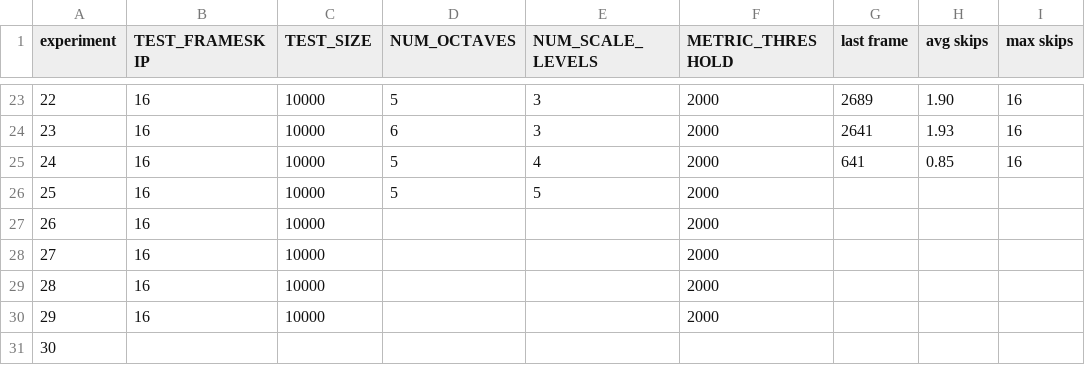
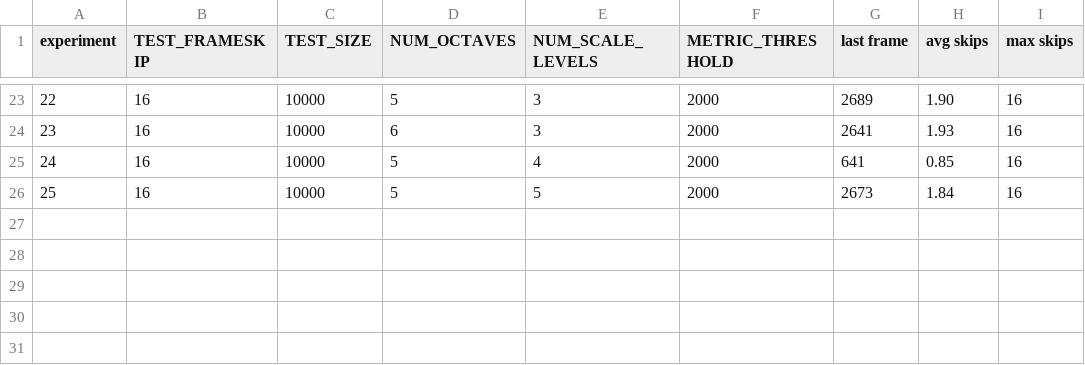
Before and after one commit to tsell/reconstructing-roller-coasters, a CSV file: experiment_results.csv, drawn as a sheet; only a part is shown, gaps mark what is left out.

Commit message:
Last experiment!

```diff
--- a/experiment_results.csv
+++ b/experiment_results.csv
@@ -25,7 +25,2 @@ experiment,TEST_FRAMESKIP,TEST_SIZE,NUM_OCTAVES,NUM_SCALE_LEVELS,METRIC_THRESHOL
 24,16,10000,5,4,2000,641,0.85,16
-25,16,10000,5,5,2000,,,
-26,16,10000,,,2000,,,
-27,16,10000,,,2000,,,
-28,16,10000,,,2000,,,
-29,16,10000,,,2000,,,
-30,,,,,,,,
+25,16,10000,5,5,2000,2673,1.84,16
```
Also changed, not shown: 3 other files.
